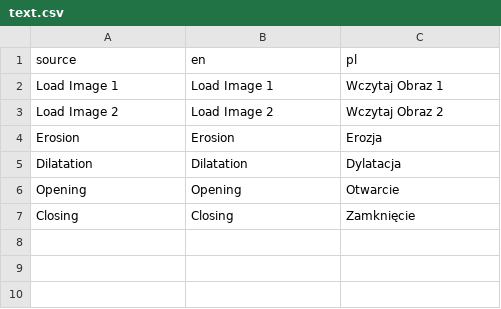
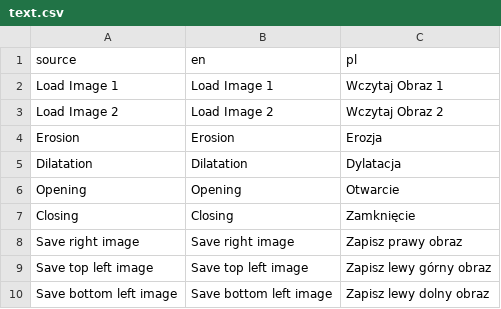
Before and after one commit to Radioo/epolis, a CSV file: text.csv, drawn as a sheet; the diff names each change by its address in the sheet, - before the commit and + after, or states it on an @@ line.

Commit message:
Add save buttons

```diff
--- a/text.csv
+++ b/text.csv
+row 8: Save right image | Save right image | Zapisz prawy obraz
+row 9: Save top left image | Save top left image | Zapisz lewy górny obraz
+row 10: Save bottom left image | Save bottom left image | Zapisz lewy dolny obraz
```
Also changed, not shown: 2 other files.
